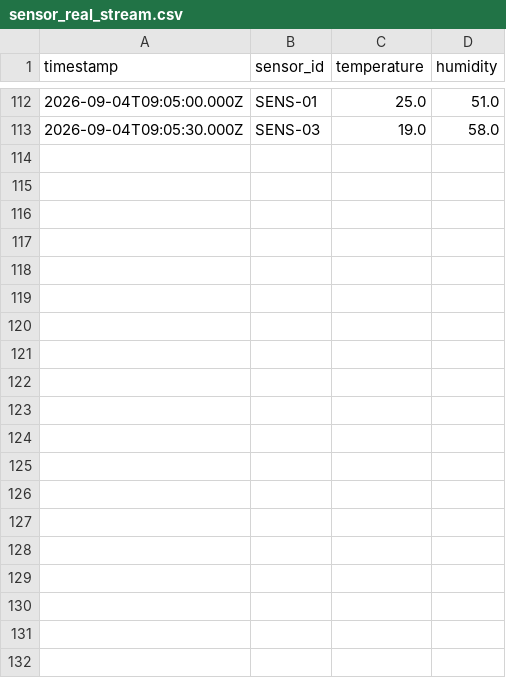
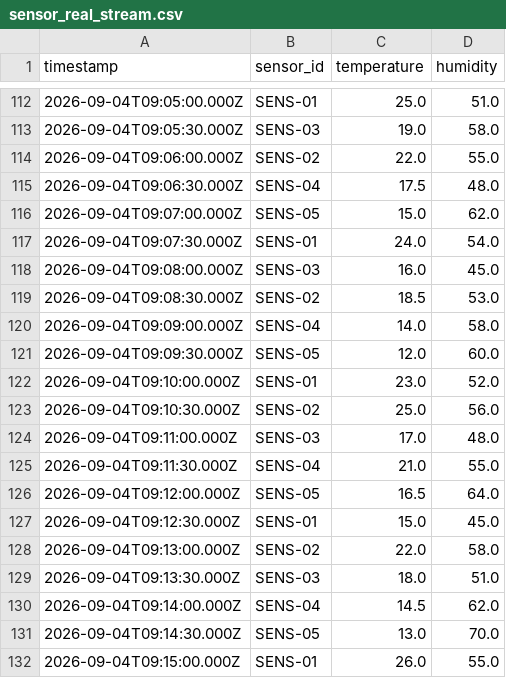
Before and after one commit to LorDigno/WindFlow-Table-API, a CSV file: data_streams/sensor_real_stream.csv, drawn as a sheet; only a part is shown, gaps mark what is left out; the diff covers the shown part only.

```diff
--- a/data_streams/sensor_real_stream.csv
+++ b/data_streams/sensor_real_stream.csv
@@ -113 +113,20 @@ timestamp,sensor_id,temperature,humidity
 2026-09-04T09:05:30.000Z,SENS-03,19.0,58.0
+2026-09-04T09:06:00.000Z,SENS-02,22.0,55.0
+2026-09-04T09:06:30.000Z,SENS-04,17.5,48.0
+2026-09-04T09:07:00.000Z,SENS-05,15.0,62.0
+2026-09-04T09:07:30.000Z,SENS-01,24.0,54.0
+2026-09-04T09:08:00.000Z,SENS-03,16.0,45.0
+2026-09-04T09:08:30.000Z,SENS-02,18.5,53.0
+2026-09-04T09:09:00.000Z,SENS-04,14.0,58.0
+2026-09-04T09:09:30.000Z,SENS-05,12.0,60.0
+2026-09-04T09:10:00.000Z,SENS-01,23.0,52.0
+2026-09-04T09:10:30.000Z,SENS-02,25.0,56.0
+2026-09-04T09:11:00.000Z,SENS-03,17.0,48.0
+2026-09-04T09:11:30.000Z,SENS-04,21.0,55.0
+2026-09-04T09:12:00.000Z,SENS-05,16.5,64.0
+2026-09-04T09:12:30.000Z,SENS-01,15.0,45.0
+2026-09-04T09:13:00.000Z,SENS-02,22.0,58.0
+2026-09-04T09:13:30.000Z,SENS-03,18.0,51.0
+2026-09-04T09:14:00.000Z,SENS-04,14.5,62.0
+2026-09-04T09:14:30.000Z,SENS-05,13.0,70.0
+2026-09-04T09:15:00.000Z,SENS-01,26.0,55.0
```
Also changed, not shown: 9 added rows elsewhere in this file, 58 other files.
